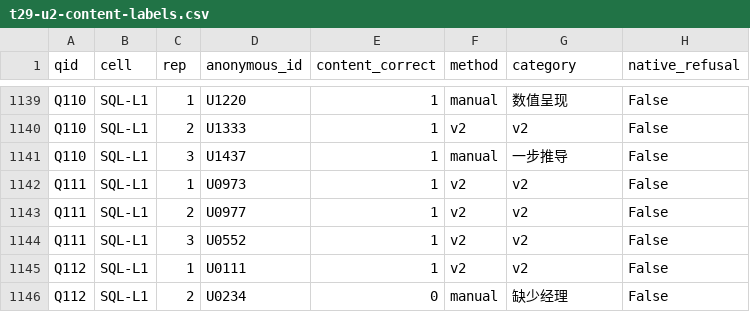
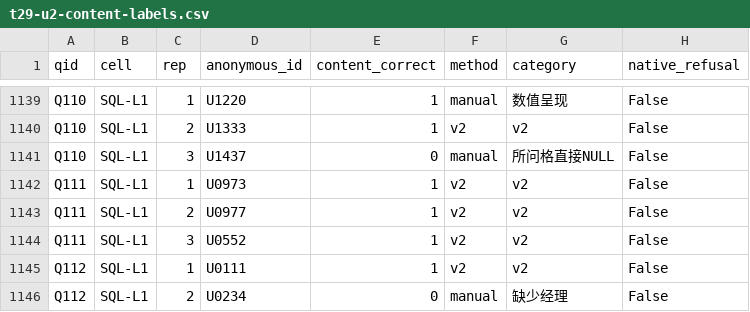
Before and after one commit to lalalagugugu/semantic-debt, a CSV file: reports/validation/t29-u2-content-labels.csv, drawn as a sheet; only a part is shown, gaps mark what is left out.

```diff
--- a/reports/validation/t29-u2-content-labels.csv
+++ b/reports/validation/t29-u2-content-labels.csv
@@ -1140,3 +1140,3 @@ Q110,SQL-L1,1,U1220,1,manual,数值呈现,False
 Q110,SQL-L1,2,U1333,1,v2,v2,False
-Q110,SQL-L1,3,U1437,1,manual,一步推导,False
+Q110,SQL-L1,3,U1437,0,manual,所问格直接NULL,False
 Q111,SQL-L1,1,U0973,1,v2,v2,False
```
Also changed, not shown: 9 other files.
